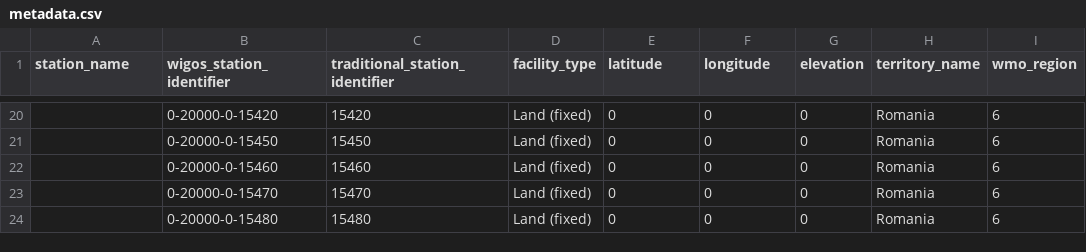
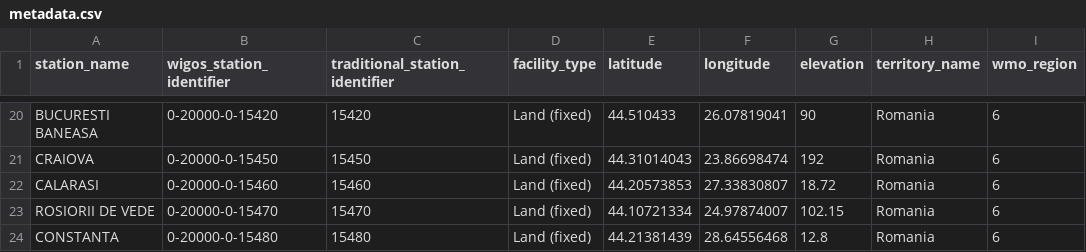
Before and after one commit to wmo-im/synop2bufr, a CSV file: example_data/metadata.csv, drawn as a sheet; only a part is shown, gaps mark what is left out; the diff covers the shown part only.

```diff
--- a/example_data/metadata.csv
+++ b/example_data/metadata.csv
@@ -20,5 +20,5 @@
-"","0-20000-0-15420",15420,"Land (fixed)",0,0,0,Romania,6
-"","0-20000-0-15450",15450,"Land (fixed)",0,0,0,Romania,6
-"","0-20000-0-15460",15460,"Land (fixed)",0,0,0,Romania,6
-"","0-20000-0-15470",15470,"Land (fixed)",0,0,0,Romania,6
-"","0-20000-0-15480",15480,"Land (fixed)",0,0,0,Romania,6
+BUCURESTI BANEASA,0-20000-0-15420,15420,Land (fixed),44.510433,26.07819041,90,Romania,6
+CRAIOVA,0-20000-0-15450,15450,Land (fixed),44.31014043,23.86698474,192,Romania,6
+CALARASI,0-20000-0-15460,15460,Land (fixed),44.20573853,27.33830807,18.72,Romania,6
+ROSIORII DE VEDE,0-20000-0-15470,15470,Land (fixed),44.10721334,24.97874007,102.15,Romania,6
+CONSTANTA,0-20000-0-15480,15480,Land (fixed),44.21381439,28.64556468,12.8,Romania,6
```
Also changed, not shown: 62 edited cells elsewhere in this file, 5 other files.
